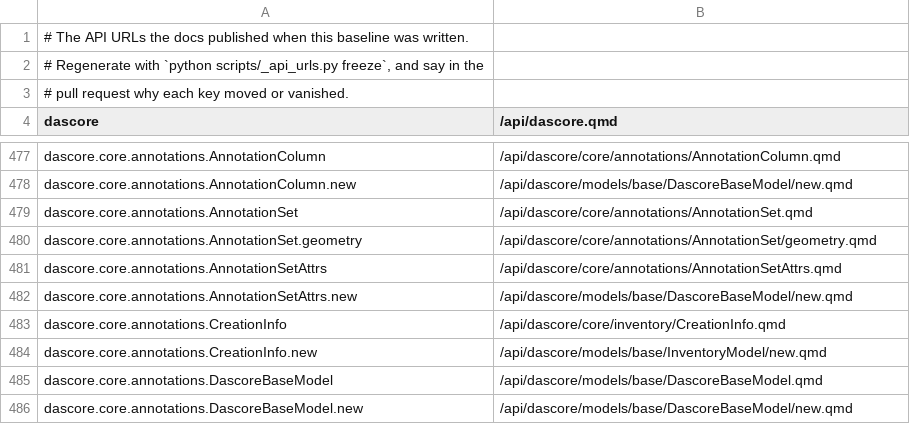
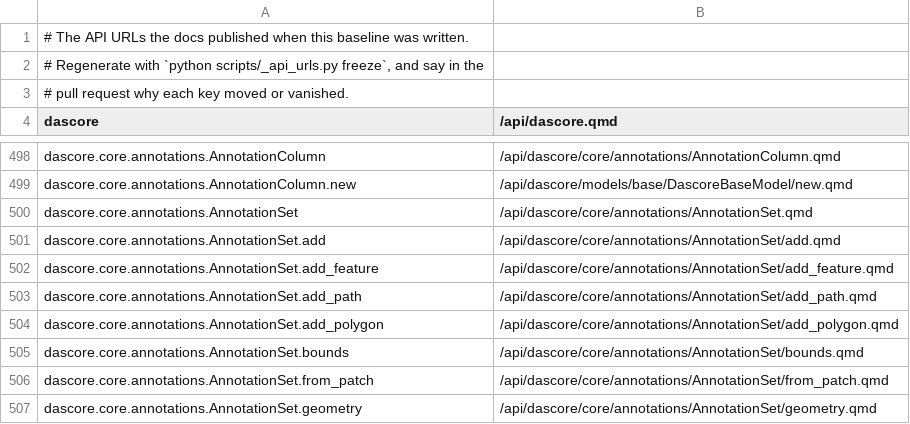
Before and after one commit to DASDAE/dascore, a TSV file: scripts/_baselines/api_urls.tsv, drawn as a sheet; only a part is shown, gaps mark what is left out; the shorter side is filled out with more unchanged rows; the diff covers the shown part only.

Commit message:
Record the annotation verbs in the API URL baseline

```diff
--- a/scripts/_baselines/api_urls.tsv
+++ b/scripts/_baselines/api_urls.tsv
@@ -479,2 +500,8 @@ dascore.core.annotations.AnnotationColumn.new	/api/dascore/models/base/DascoreBa
 dascore.core.annotations.AnnotationSet	/api/dascore/core/annotations/AnnotationSet.qmd
+dascore.core.annotations.AnnotationSet.add	/api/dascore/core/annotations/AnnotationSet/add.qmd
+dascore.core.annotations.AnnotationSet.add_feature	/api/dascore/core/annotations/AnnotationSet/add_feature.qmd
+dascore.core.annotations.AnnotationSet.add_path	/api/dascore/core/annotations/AnnotationSet/add_path.qmd
+dascore.core.annotations.AnnotationSet.add_polygon	/api/dascore/core/annotations/AnnotationSet/add_polygon.qmd
+dascore.core.annotations.AnnotationSet.bounds	/api/dascore/core/annotations/AnnotationSet/bounds.qmd
+dascore.core.annotations.AnnotationSet.from_patch	/api/dascore/core/annotations/AnnotationSet/from_patch.qmd
 dascore.core.annotations.AnnotationSet.geometry	/api/dascore/core/annotations/AnnotationSet/geometry.qmd
```
Also changed, not shown: 29 added rows elsewhere in this file.
